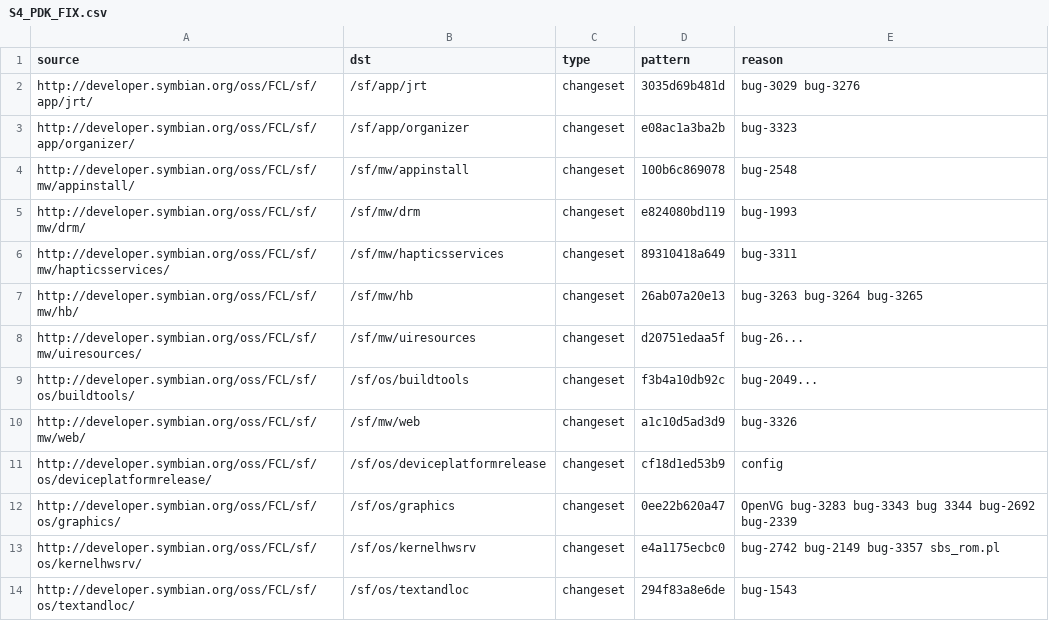
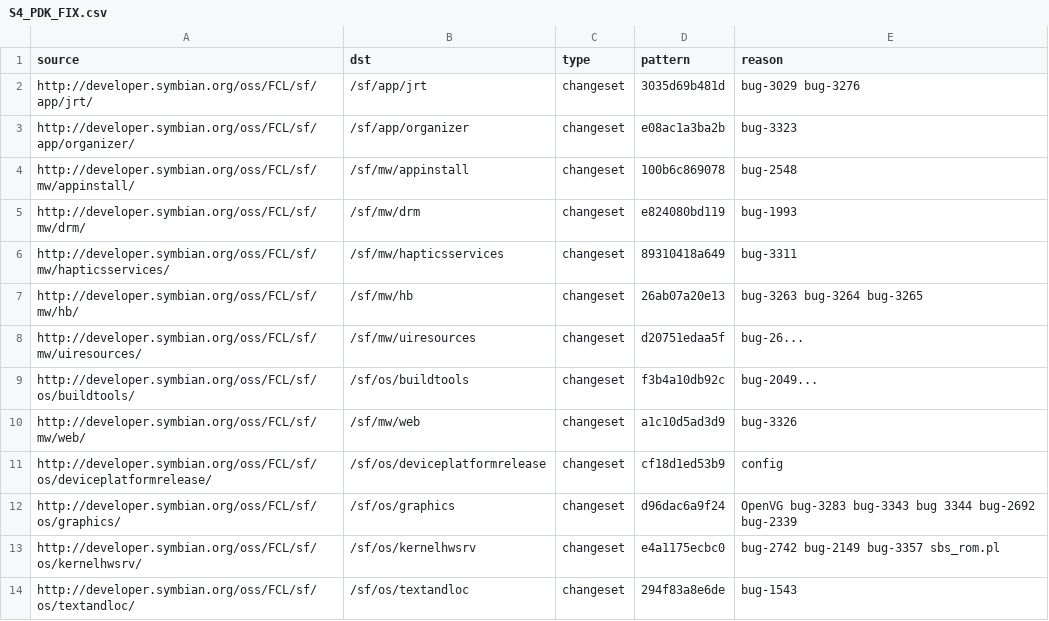
Before and after one commit to SymbianSource/oss.FCL.sftools.fbf.buildmanifest, a CSV file: S4_PDK_FIX.csv, drawn as a sheet.

Commit message:
Move S4_PDK_FIX to include featmgr.h in minigui-stripped.oby

```diff
--- a/S4_PDK_FIX.csv
+++ b/S4_PDK_FIX.csv
@@ -11,3 +11,3 @@ http://developer.symbian.org/oss/FCL/sf/mw/web/,/sf/mw/web,changeset,a1c10d5ad3d
 http://developer.symbian.org/oss/FCL/sf/os/deviceplatformrelease/,/sf/os/deviceplatformrelease,changeset,cf18d1ed53b9,config
-http://developer.symbian.org/oss/FCL/sf/os/graphics/,/sf/os/graphics,changeset,0ee22b620a47,OpenVG bug-3283 bug-3343 bug 3344 bug-2692 bug-2339
+http://developer.symbian.org/oss/FCL/sf/os/graphics/,/sf/os/graphics,changeset,d96dac6a9f24,OpenVG bug-3283 bug-3343 bug 3344 bug-2692 bug-2339
 http://developer.symbian.org/oss/FCL/sf/os/kernelhwsrv/,/sf/os/kernelhwsrv,changeset,e4a1175ecbc0,bug-2742 bug-2149 bug-3357 sbs_rom.pl
```
